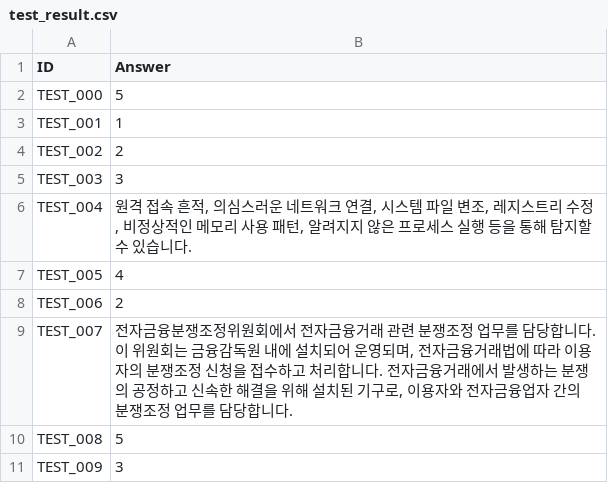
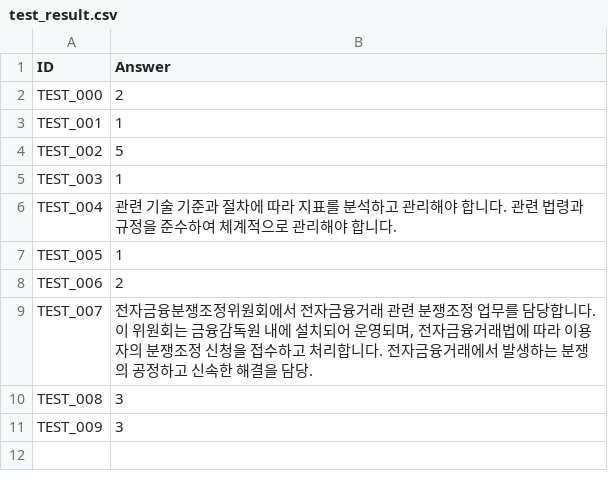
Before and after one commit to ANGIBU/financial_security_ai_model, a CSV file: test_result.csv, drawn as a sheet.

```diff
--- a/test_result.csv
+++ b/test_result.csv
@@ -1,11 +1,11 @@
 ID,Answer
-TEST_000,5
+TEST_000,2
 TEST_001,1
-TEST_002,2
-TEST_003,3
-TEST_004,"원격 접속 흔적, 의심스러운 네트워크 연결, 시스템 파일 변조, 레지스트리 수정, 비정상적인 메모리 사용 패턴, 알려지지 않은 프로세스 실행 등을 통해 탐지할 수 있습니다."
-TEST_005,4
+TEST_002,5
+TEST_003,1
+TEST_004,관련 기술 기준과 절차에 따라 지표를 분석하고 관리해야 합니다. 관련 법령과 규정을 준수하여 체계적으로 관리해야 합니다.
+TEST_005,1
 TEST_006,2
-TEST_007,"전자금융분쟁조정위원회에서 전자금융거래 관련 분쟁조정 업무를 담당합니다. 이 위원회는 금융감독원 내에 설치되어 운영되며, 전자금융거래법에 따라 이용자의 분쟁조정 신청을 접수하고 처리합니다. 전자금융거래에서 발생하는 분쟁의 공정하고 신속한 해결을 위해 설치된 기구로, 이용자와 전자금융업자 간의 분쟁조정 업무를 담당합니다."
-TEST_008,5
+TEST_007,"전자금융분쟁조정위원회에서 전자금융거래 관련 분쟁조정 업무를 담당합니다. 이 위원회는 금융감독원 내에 설치되어 운영되며, 전자금융거래법에 따라 이용자의 분쟁조정 신청을 접수하고 처리합니다. 전자금융거래에서 발생하는 분쟁의 공정하고 신속한 해결을 담당."
+TEST_008,3
 TEST_009,3
```
Also changed, not shown: 4 other files.
